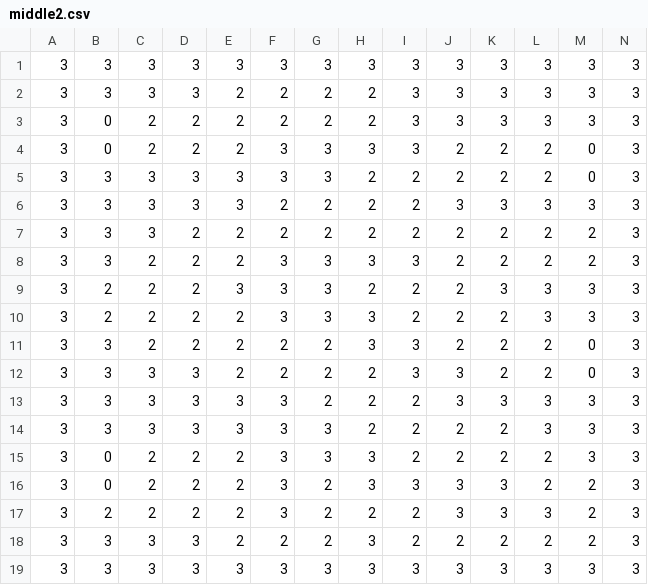
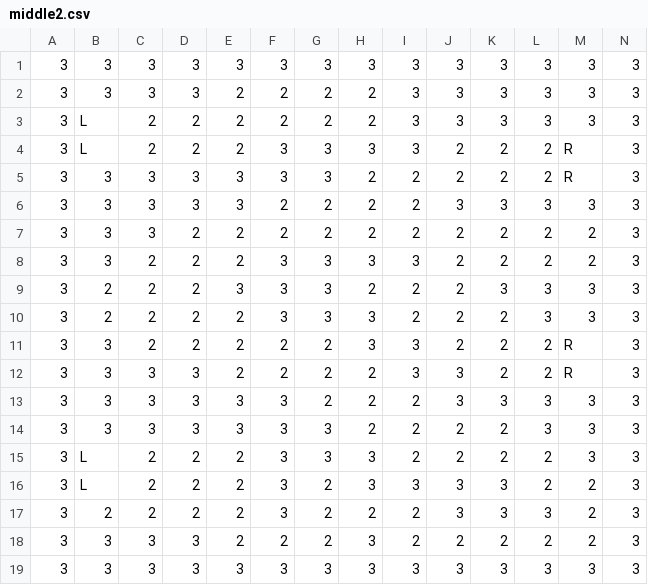
Before and after one commit to Puzzl3Mak3r/The-Perfect-OS-Game, a CSV file: Map/middle2.csv, drawn as a sheet.

```diff
--- a/Map/middle2.csv
+++ b/Map/middle2.csv
@@ -2,5 +2,5 @@
 3,3,3,3,2,2,2,2,3,3,3,3,3,3
-3,0,2,2,2,2,2,2,3,3,3,3,3,3
-3,0,2,2,2,3,3,3,3,2,2,2,0,3
-3,3,3,3,3,3,3,2,2,2,2,2,0,3
+3,L,2,2,2,2,2,2,3,3,3,3,3,3
+3,L,2,2,2,3,3,3,3,2,2,2,R,3
+3,3,3,3,3,3,3,2,2,2,2,2,R,3
 3,3,3,3,3,2,2,2,2,3,3,3,3,3
@@ -10,8 +10,8 @@
 3,2,2,2,2,3,3,3,2,2,2,3,3,3
-3,3,2,2,2,2,2,3,3,2,2,2,0,3
-3,3,3,3,2,2,2,2,3,3,2,2,0,3
+3,3,2,2,2,2,2,3,3,2,2,2,R,3
+3,3,3,3,2,2,2,2,3,3,2,2,R,3
 3,3,3,3,3,3,2,2,2,3,3,3,3,3
 3,3,3,3,3,3,3,2,2,2,2,3,3,3
-3,0,2,2,2,3,3,3,2,2,2,2,3,3
-3,0,2,2,2,3,2,3,3,3,3,2,2,3
+3,L,2,2,2,3,3,3,2,2,2,2,3,3
+3,L,2,2,2,3,2,3,3,3,3,2,2,3
 3,2,2,2,2,3,2,2,2,3,3,3,2,3
```
Also changed, not shown: Map/left.csv, Map/leftdown.csv, 12 other files.
